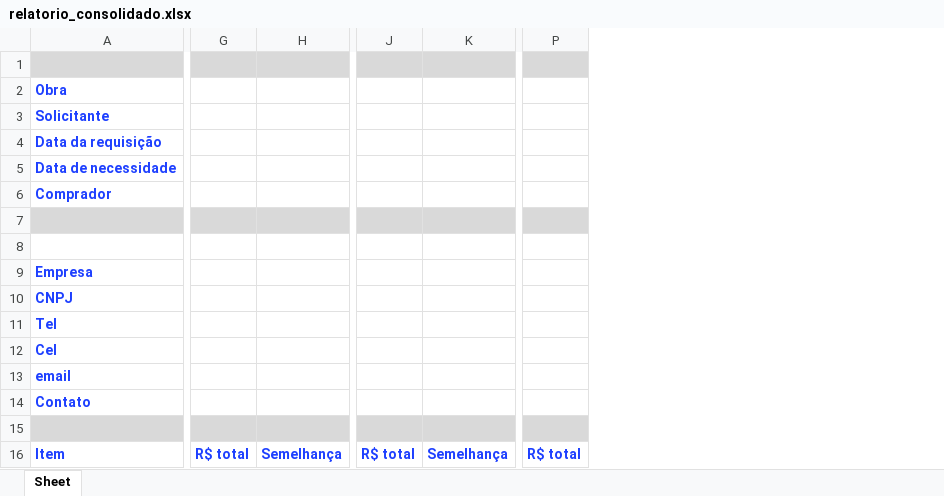
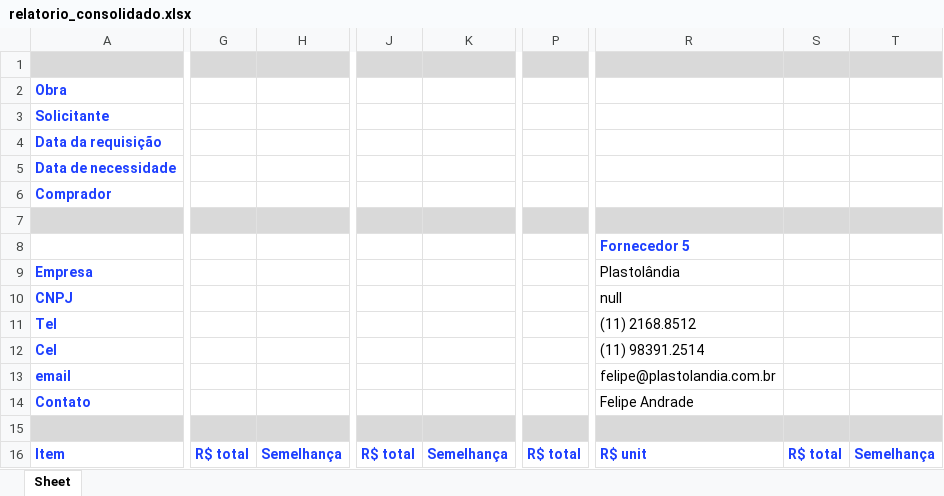
Before and after one commit to EqualizadorDePropostas/EqualProp, an Excel workbook: out/relatorio_consolidado.xlsx, sheet Sheet, drawn as a sheet; only a part is shown, gaps mark what is left out; values as stored, in another font and other column widths than the file's, no borders; removed rows and columns are numbered as before the commit, all else as after; rows hold the shown columns only; the diff covers the shown part only; the diff names each change by its address in the sheet, - before the commit and + after, or states it on an @@ line.

```diff
--- a/out/relatorio_consolidado.xlsx (sheet Sheet)
+++ b/out/relatorio_consolidado.xlsx (sheet Sheet)
-column G, row 16: R$ total
-column H, row 16: Semelhança
+column G, row 16: R$ total
+column H, row 16: Semelhança
-column J, row 16: R$ total
-column K, row 16: Semelhança
+column J, row 16: R$ total
+column K, row 16: Semelhança
-column P, row 16: R$ total
+column P, row 16: R$ total
+column R (Fornecedor 5), rows 10-13: null | (11) 2168.8512 | (11) 98391.2514 | felipe@plastolandia.com.br; row 16: R$ unit
+column S, row 16: R$ total
+column T, row 16: Semelhança
-row 9: Empresa
+row 9: Empresa |  |  |  |  |  | Plastolândia
-row 14: Contato
+row 14: Contato |  |  |  |  |  | Felipe Andrade
```
Also changed, not shown: 99 added rows, 23 removed rows, 1 added column, 1 removed column, 38 edited cells and cell formats elsewhere in this sheet, 13 other files.
